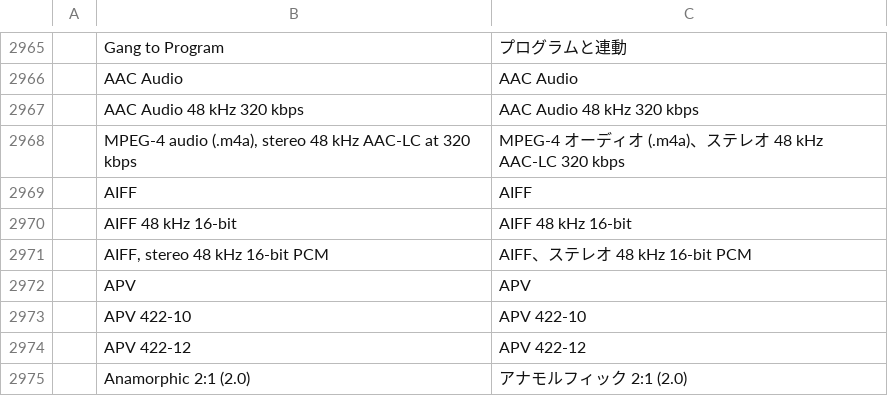
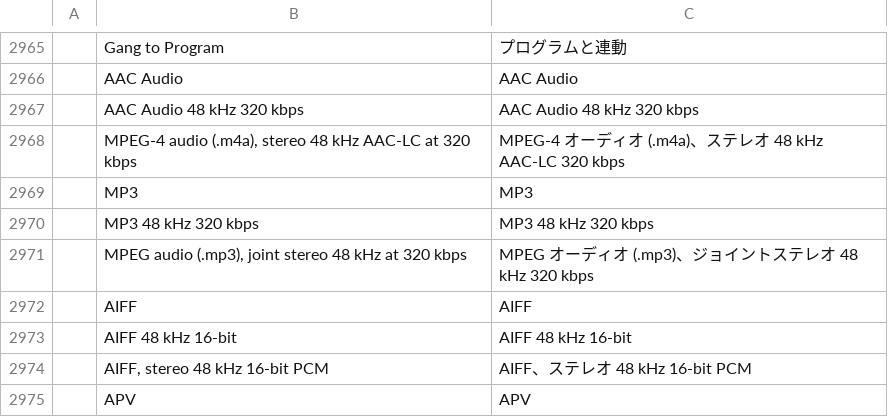
Before and after one commit to CC-David-CC/filmcraft, a TSV file: crates/ui-egui/src/i18n/ja.tsv, drawn as a sheet; only a part is shown, gaps mark what is left out; the shorter side is filled out with more unchanged rows; the diff names each change by its address in the sheet, - before the commit and + after, or states it on an @@ line.

```diff
--- a/crates/ui-egui/src/i18n/ja.tsv
+++ b/crates/ui-egui/src/i18n/ja.tsv
+row 2969:  | MP3 | MP3
+row 2970:  | MP3 48 kHz 320 kbps | MP3 48 kHz 320 kbps
+row 2971:  | MPEG audio (.mp3), joint stereo 48 kHz at 320 kbps | MPEG オーディオ (.mp3)、ジョイントステレオ 48 kHz 320 kbps
```
Also changed, not shown: crates/ui-egui/src/i18n/es.tsv, crates/ui-egui/src/i18n/fr.tsv, 27 other files.
